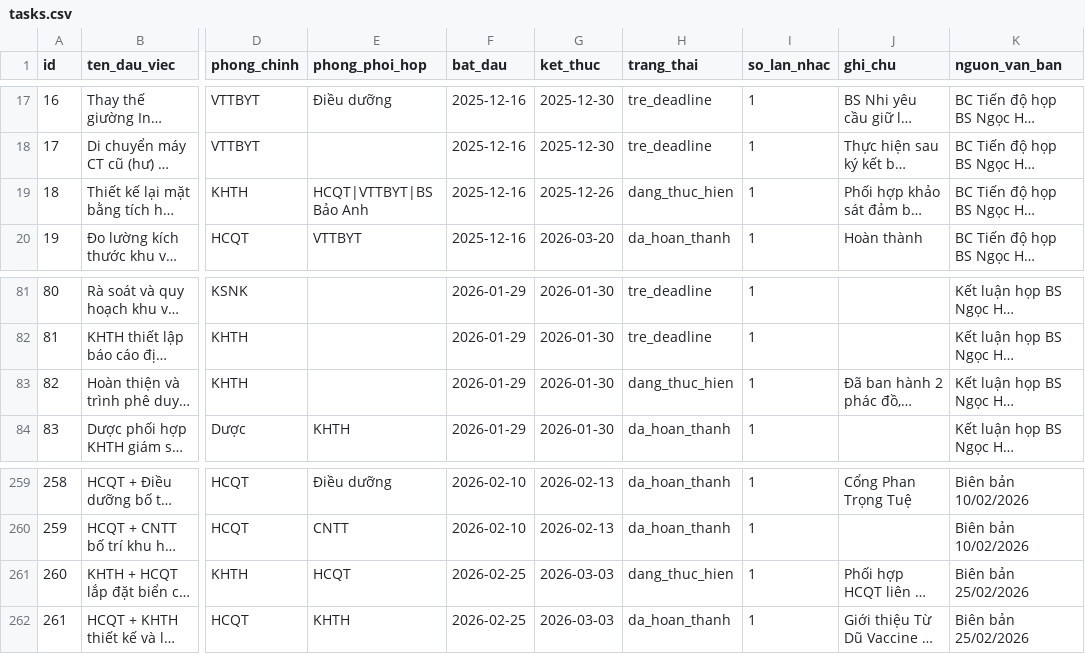
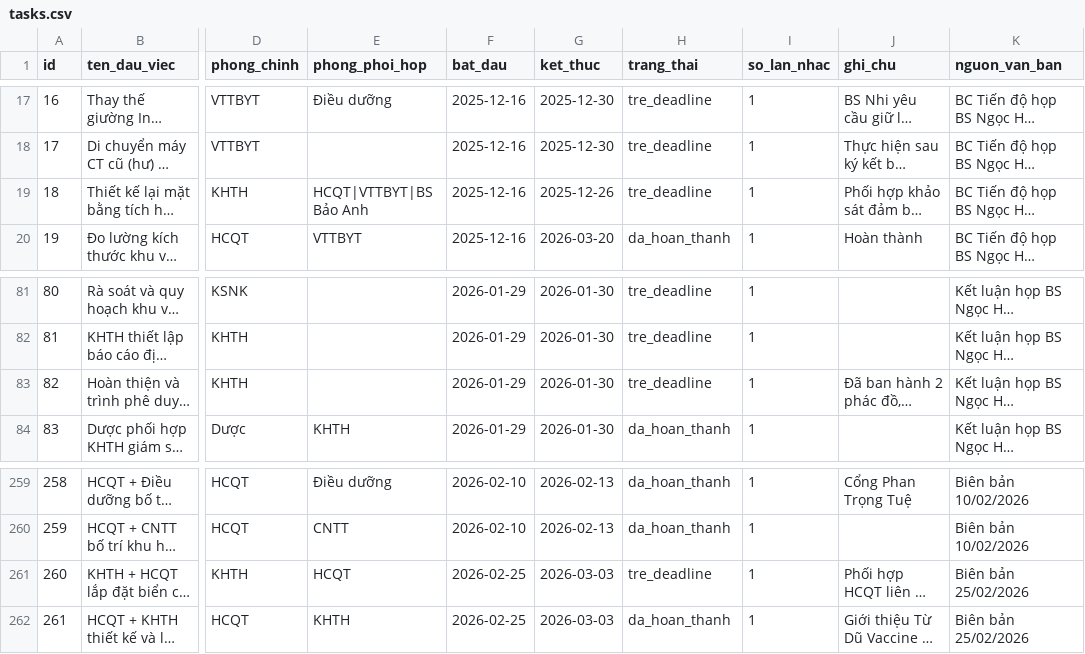
Before and after one commit to dragonhuynh/bvtd-progress, a CSV file: data/tasks.csv, drawn as a sheet; only a part is shown, gaps mark what is left out; long unchanged cells end in …; the diff names each change by its address in the sheet, - before the commit and + after, or states it on an @@ line.

```diff
--- a/data/tasks.csv
+++ b/data/tasks.csv
-H19 (trang_thai): dang_thuc_hien
+H19 (trang_thai): tre_deadline
-H83 (trang_thai): dang_thuc_hien
+H83 (trang_thai): tre_deadline
-H261 (trang_thai): dang_thuc_hien
+H261 (trang_thai): tre_deadline
```
Also changed, not shown: 5 other files.
